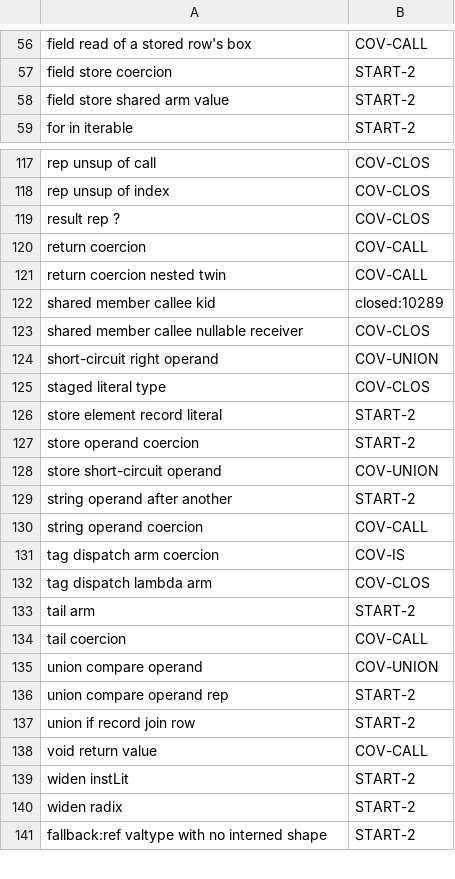
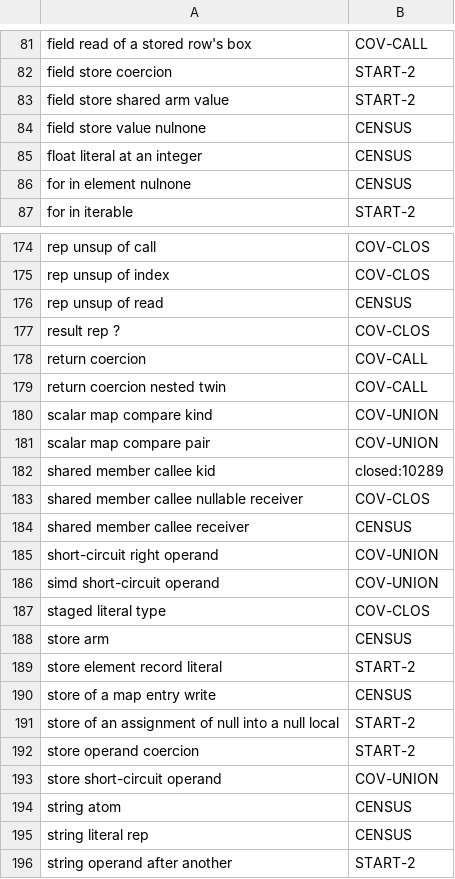
Before and after one commit to voces/vl, a TSV file: scripts/ir-i8-census/owners.tsv, drawn as a sheet; only a part is shown, gaps mark what is left out; the shorter side is filled out with more unchanged rows; the diff covers the shown part only; the diff names each change by its address in the sheet, - before the commit and + after, or states it on an @@ line.

```diff
--- a/scripts/ir-i8-census/owners.tsv
+++ b/scripts/ir-i8-census/owners.tsv
+row 84: field store value nulnone | CENSUS
+row 85: float literal at an integer | CENSUS
+row 86: for in element nulnone | CENSUS
+row 176: rep unsup of read | CENSUS
+row 180: scalar map compare kind | COV-UNION
+row 181: scalar map compare pair | COV-UNION
+row 184: shared member callee receiver | CENSUS
+row 186: simd short-circuit operand | COV-UNION
+row 188: store arm | CENSUS
+row 190: store of a map entry write | CENSUS
+row 191: store of an assignment of null into a null local | START-2
+row 194: string atom | CENSUS
+row 195: string literal rep | CENSUS
```
Also changed, not shown: 57 added rows and 8 removed rows elsewhere in this file, 1 other file.
